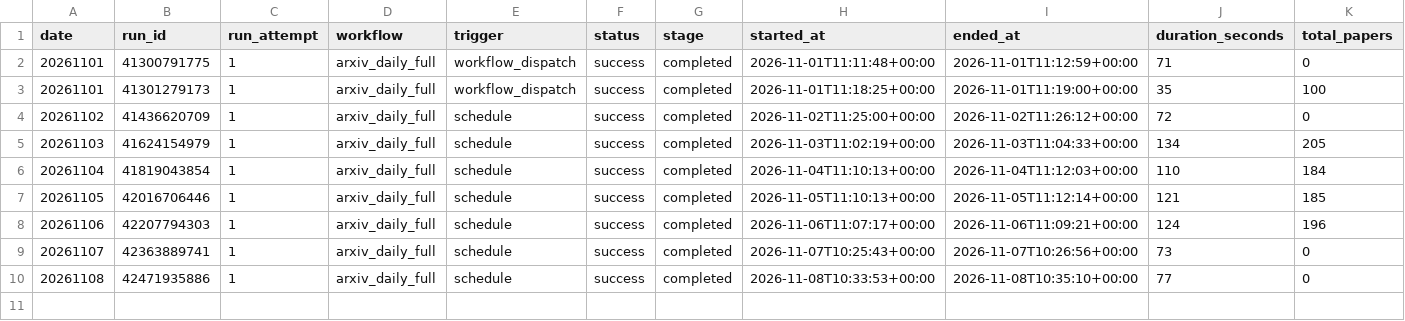
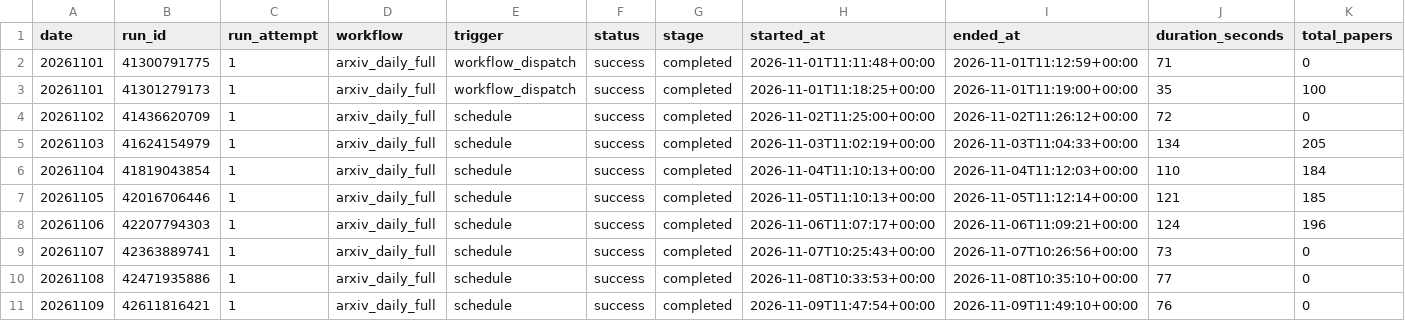
Before and after one commit to tegardenshannon80-rgb/arxiv-daily-paper-bot, a CSV file: paperBotV2/arxiv_daily/status/arxiv_daily_runs.csv, drawn as a sheet; only a part is shown; rows hold the shown columns only; the diff names each change by its address in the sheet, - before the commit and + after, or states it on an @@ line.

```diff
--- a/paperBotV2/arxiv_daily/status/arxiv_daily_runs.csv
+++ b/paperBotV2/arxiv_daily/status/arxiv_daily_runs.csv
+row 11: 20261109 | 42611816421 | 1 | arxiv_daily_full | schedule | success | completed | 2026-11-09T11:47:54+00:00 | 2026-11-09T11:49:10+00:00 | 76 | 0
```
Also changed, not shown: 2 other files.
